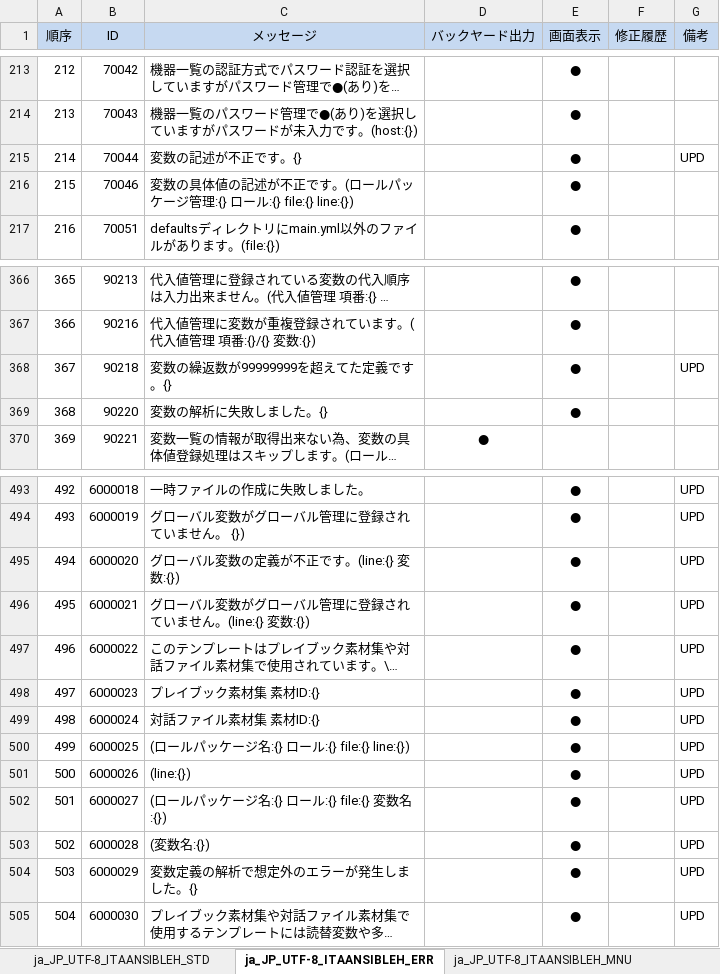
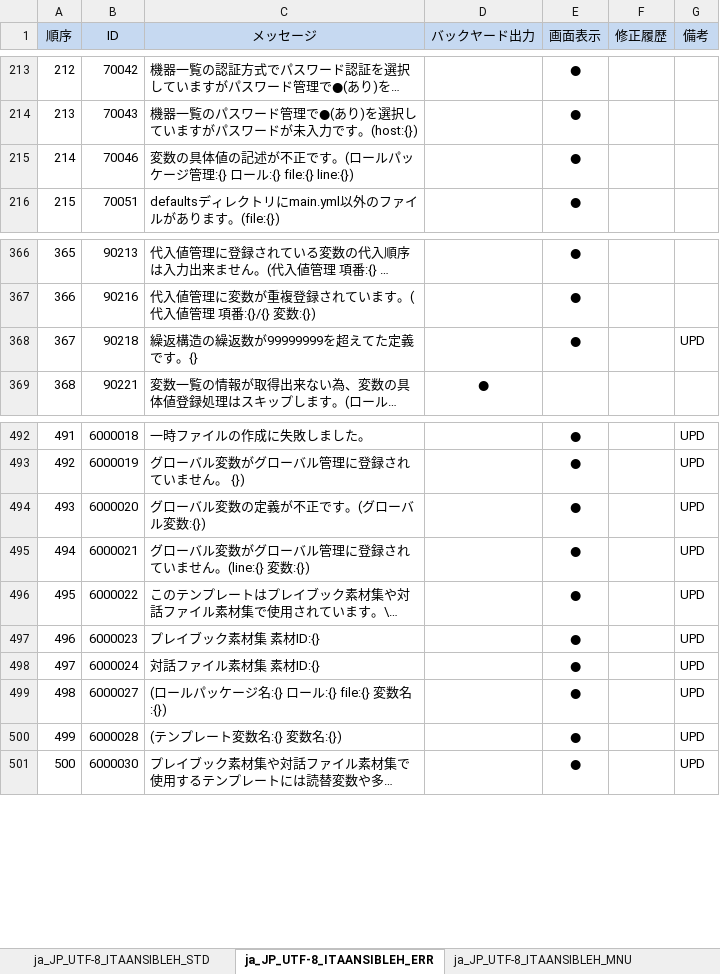
Before and after one commit to exastro-suite/it-automation, an Excel workbook: ky_message_seeds/ansible_driver/ja_JP_message_PHP.xlsm, sheet ja_JP_UTF-8_ITAANSIBLEH_ERR, drawn as a sheet; only a part is shown, gaps mark what is left out; long unchanged cells end in …; values as stored, in another font and other column widths than the file's, no borders; removed rows and columns are numbered as before the commit, all else as after; the diff covers the shown part only; the diff names each change by its address in the sheet, - before the commit and + after, or states it on an @@ line.

```diff
--- a/ky_message_seeds/ansible_driver/ja_JP_message_PHP.xlsm (sheet ja_JP_UTF-8_ITAANSIBLEH_ERR)
+++ b/ky_message_seeds/ansible_driver/ja_JP_message_PHP.xlsm (sheet ja_JP_UTF-8_ITAANSIBLEH_ERR)
-row 215: 214 | 70044 | 変数の記述が不正です。{} |  | ● |  | UPD
@@ column A (順序) renumbered from row 215 down @@
-C368 (メッセージ): 変数の繰返数が99999999を超えてた定義です。{}
+C368 (メッセージ): 繰返構造の繰返数が99999999を超えてた定義です。{}
-row 369: 368 | 90220 | 変数の解析に失敗しました。{} |  | ●
-C494 (メッセージ): グローバル変数の定義が不正です。(line:{} 変数:{})
+C494 (メッセージ): グローバル変数の定義が不正です。(グローバル変数:{})
-row 500: 499 | 6000025 | (ロールパッケージ名:{} ロール:{} file:{} line:{}) |  | ● |  | UPD
-row 501: 500 | 6000026 | (line:{}) |  | ● |  | UPD
-C500 (メッセージ): (変数名:{})
+C500 (メッセージ): (テンプレート変数名:{} 変数名:{})
-row 504: 503 | 6000029 | 変数定義の解析で想定外のエラーが発生しました。{} |  | ● |  | UPD
```
Also changed, not shown: 11 added rows, 7 removed rows and 1 edited cell elsewhere in this sheet, ky_message_seeds/ansible_driver/en_US_message_PHP.xlsm, 8 other files.
